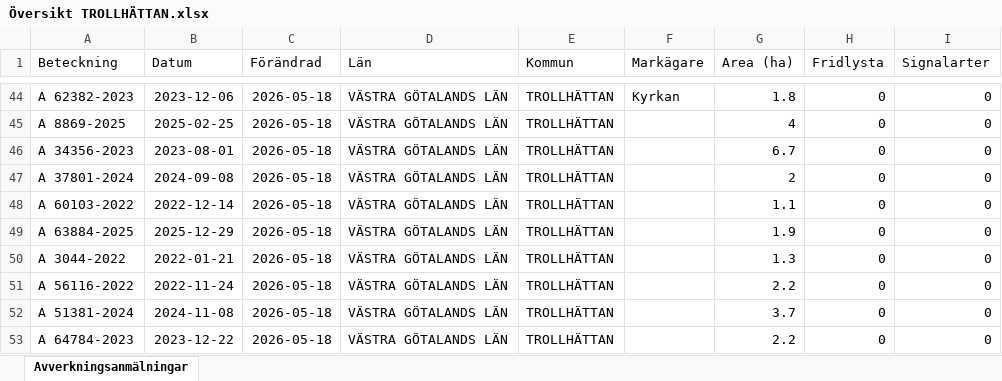
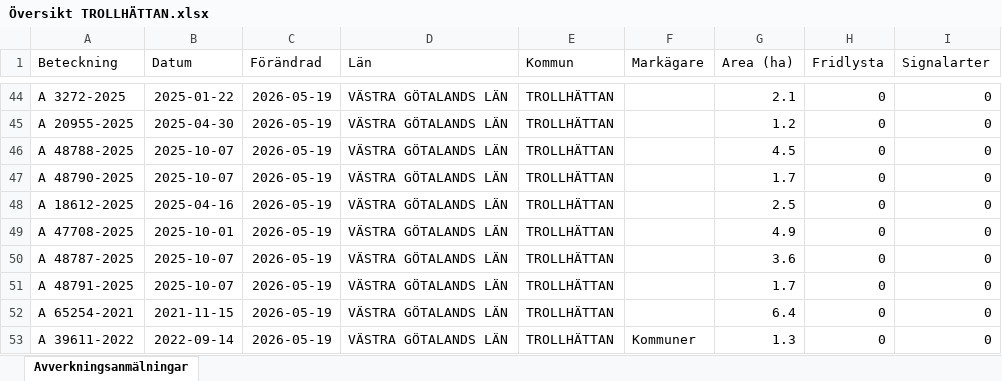
Before and after one commit to klasma/Logging_1488, an Excel workbook: Översikt TROLLHÄTTAN.xlsx, sheet Avverkningsanmälningar, drawn as a sheet; only a part is shown, gaps mark what is left out; values as stored, in another font and other column widths than the file's, no borders; the diff covers the shown part only; the diff names each change by its address in the sheet, - before the commit and + after, or states it on an @@ line.

```diff
--- a/Översikt TROLLHÄTTAN.xlsx (sheet Avverkningsanmälningar)
+++ b/Översikt TROLLHÄTTAN.xlsx (sheet Avverkningsanmälningar)
-A44 (Beteckning): A 62382-2023
+A44 (Beteckning): A 3272-2025
-B44 (Datum): 2023-12-06
+B44 (Datum): 2025-01-22
-C44:C53 (Förändrad): 2026-05-18
+C44:C53 (Förändrad): 2026-05-19
-F44 (Markägare): Kyrkan
+F44 (Markägare): (empty)
-G44 (Area (ha)): 1.8
+G44 (Area (ha)): 2.1
-A45 (Beteckning): A 8869-2025
+A45 (Beteckning): A 20955-2025
-B45 (Datum): 2025-02-25
+B45 (Datum): 2025-04-30
-G45 (Area (ha)): 4
+G45 (Area (ha)): 1.2
-A46 (Beteckning): A 34356-2023
+A46 (Beteckning): A 48788-2025
-B46 (Datum): 2023-08-01
+B46 (Datum): 2025-10-07
-G46 (Area (ha)): 6.7
+G46 (Area (ha)): 4.5
-A47 (Beteckning): A 37801-2024
+A47 (Beteckning): A 48790-2025
-B47 (Datum): 2024-09-08
+B47 (Datum): 2025-10-07
-G47 (Area (ha)): 2
+G47 (Area (ha)): 1.7
-A48 (Beteckning): A 60103-2022
+A48 (Beteckning): A 18612-2025
-B48 (Datum): 2022-12-14
+B48 (Datum): 2025-04-16
-G48 (Area (ha)): 1.1
+G48 (Area (ha)): 2.5
-A49 (Beteckning): A 63884-2025
+A49 (Beteckning): A 47708-2025
-B49 (Datum): 2025-12-29
+B49 (Datum): 2025-10-01
-G49 (Area (ha)): 1.9
+G49 (Area (ha)): 4.9
-A50 (Beteckning): A 3044-2022
+A50 (Beteckning): A 48787-2025
-B50 (Datum): 2022-01-21
+B50 (Datum): 2025-10-07
-G50 (Area (ha)): 1.3
+G50 (Area (ha)): 3.6
-A51 (Beteckning): A 56116-2022
+A51 (Beteckning): A 48791-2025
-B51 (Datum): 2022-11-24
+B51 (Datum): 2025-10-07
-G51 (Area (ha)): 2.2
+G51 (Area (ha)): 1.7
-A52 (Beteckning): A 51381-2024
+A52 (Beteckning): A 65254-2021
-B52 (Datum): 2024-11-08
+B52 (Datum): 2021-11-15
-G52 (Area (ha)): 3.7
+G52 (Area (ha)): 6.4
-A53 (Beteckning): A 64784-2023
+A53 (Beteckning): A 39611-2022
-B53 (Datum): 2023-12-22
+B53 (Datum): 2022-09-14
-F53 (Markägare): (empty)
+F53 (Markägare): Kommuner
-G53 (Area (ha)): 2.2
+G53 (Area (ha)): 1.3
```
Also changed, not shown: 963 edited cells elsewhere in this sheet, artfynd/A 15069-2026 artfynd.xlsx, artfynd/A 18264-2022 artfynd.xlsx, 20 other files.
